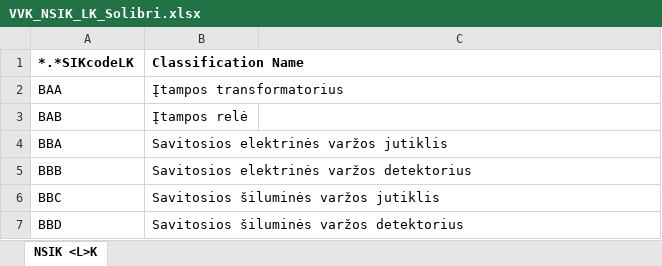
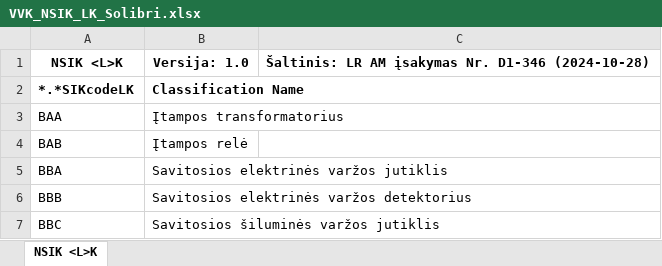
Before and after one commit to VVK-BIM/NSIK-klasifikatorius, an Excel workbook: Solibri/VVK_NSIK_LK_Solibri.xlsx, sheet NSIK <L>K, drawn as a sheet; only a part is shown; the shorter side is filled out with more unchanged rows; values as stored, in another font and other column widths than the file's, no borders; the diff names each change by its address in the sheet, - before the commit and + after, or states it on an @@ line.

Commit message:
Pridėtas versijos numeris ir duomenų šaltinis

```diff
--- a/Solibri/VVK_NSIK_LK_Solibri.xlsx (sheet NSIK <L>K)
+++ b/Solibri/VVK_NSIK_LK_Solibri.xlsx (sheet NSIK <L>K)
+row 1: NSIK <L>K | Versija: 1.0 | Šaltinis: LR AM įsakymas Nr. D1-346 (2024-10-28)
```
Also changed, not shown: Solibri/VVK_NSIK_B_Solibri.xlsx, Solibri/VVK_NSIK_C_Solibri.xlsx, 3 other files.
